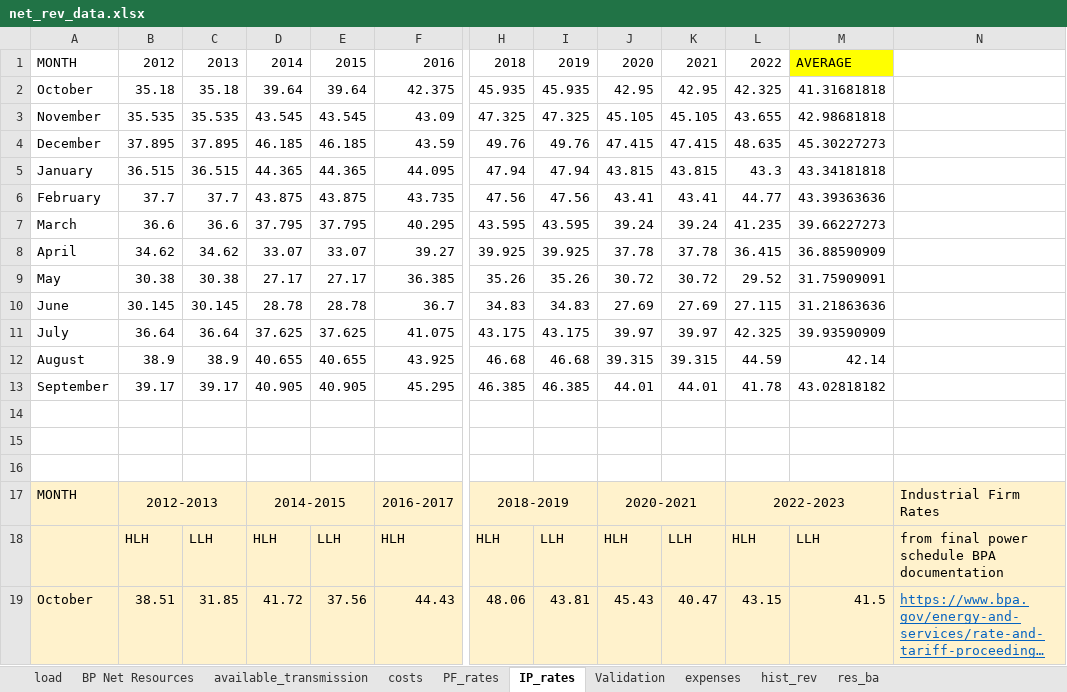
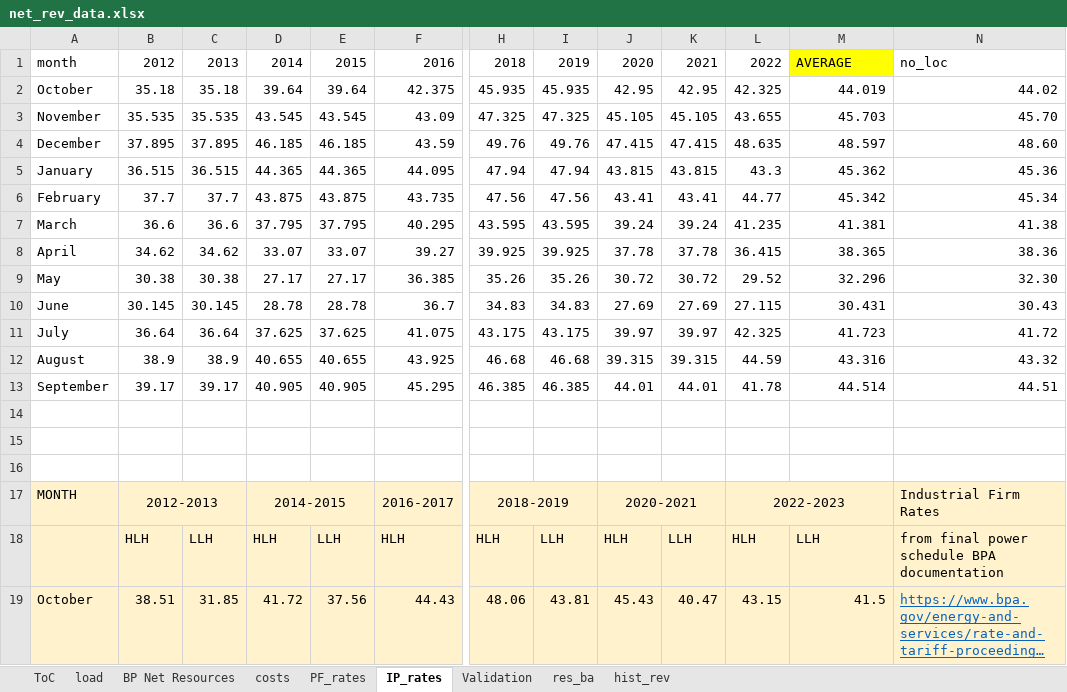
Before and after one commit to UNC-Cofires/Comparing_Alts_Cuppari_etal, an Excel workbook: net_rev_data.xlsx, sheet IP_rates, drawn as a sheet; only a part is shown, gaps mark what is left out; long unchanged cells end in …; values as stored, in another font and other column widths than the file's, no borders; the diff names each change by its address in the sheet, - before the commit and + after, or states it on an @@ line.

```diff
--- a/net_rev_data.xlsx (sheet IP_rates)
+++ b/net_rev_data.xlsx (sheet IP_rates)
-sheet tab: available_transmission
-sheet tab: expenses
+sheet tab: ToC
@@ sheet tab order changed: ToC | load | BP Net Resources | costs | PF_rates | IP_rates | Validation | res_ba | hist_rev @@
-A1: MONTH
+A1: month
-N1: (empty)
+N1: no_loc
-M2: 41.31681818
+M2: 44.019
-N2: (empty)
+N2: 44.02
-M3: 42.98681818
+M3: 45.703
-N3: (empty)
+N3: 45.70
-M4: 45.30227273
+M4: 48.597
-N4: (empty)
+N4: 48.60
-M5: 43.34181818
+M5: 45.362
-N5: (empty)
+N5: 45.36
-M6: 43.39363636
+M6: 45.342
-N6: (empty)
+N6: 45.34
-M7: 39.66227273
+M7: 41.381
-N7: (empty)
+N7: 41.38
-M8: 36.88590909
+M8: 38.365
-N8: (empty)
+N8: 38.36
-M9: 31.75909091
+M9: 32.296
-N9: (empty)
+N9: 32.30
-M10: 31.21863636
+M10: 30.431
-N10: (empty)
+N10: 30.43
-M11: 39.93590909
+M11: 41.723
-N11: (empty)
+N11: 41.72
-M12: 42.14
+M12: 43.316
-N12: (empty)
+N12: 43.32
-M13: 43.02818182
+M13: 44.514
-N13: (empty)
+N13: 44.51
```
Also changed, not shown: sheet hist_rev, sheet res_ba, sheet PF_rates, sheet costs, sheet load, sheet BP Net Resources, formulas that keep their value, charts or pictures, 1 other file.
